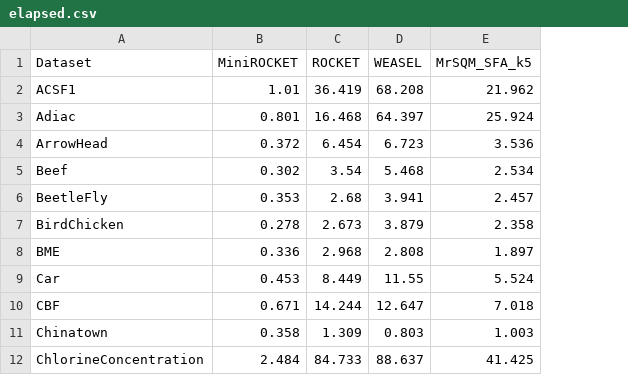
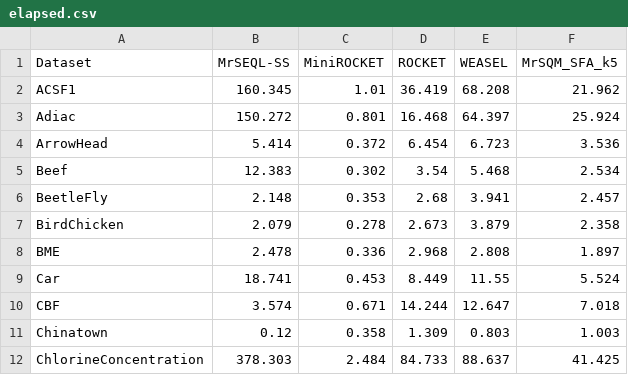
Before and after one commit to mlgig/mrsqm, a CSV file: results/elapsed.csv, drawn as a sheet; only a part is shown; the diff names each change by its address in the sheet, - before the commit and + after, or states it on an @@ line.

Commit message:
add mrseql-ss runtime

```diff
--- a/results/elapsed.csv
+++ b/results/elapsed.csv
+column B (MrSEQL-SS), rows 2-12: 160.345 | 150.272 | 5.414 | 12.383 | 2.148 | 2.079 | 2.478 | 18.741 | 3.574 | 0.12 | 378.303
```
